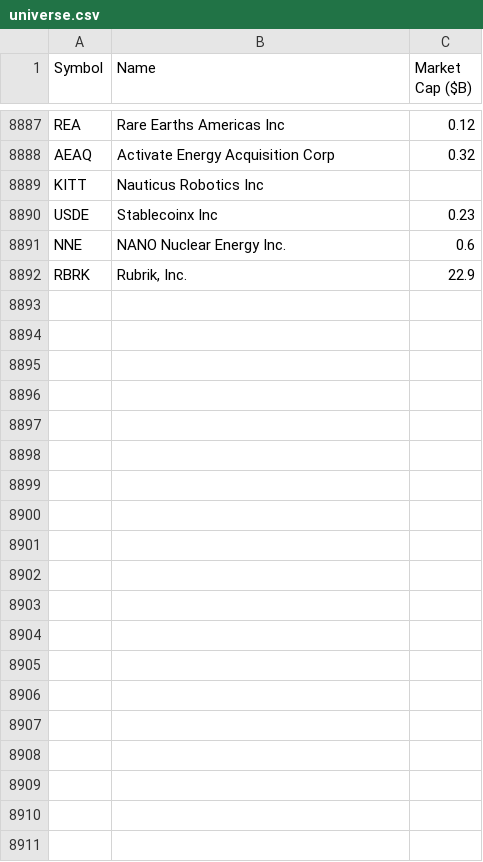
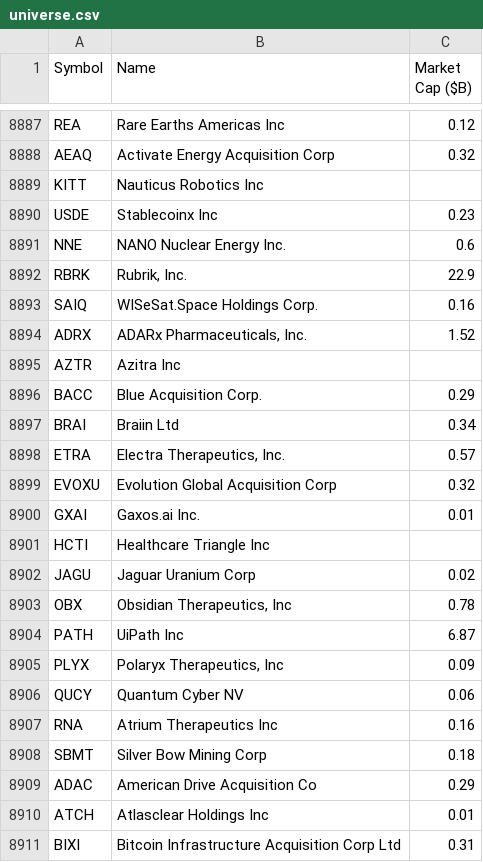
Before and after one commit to neelbarve/closewatchmarket, a CSV file: data/universe.csv, drawn as a sheet; only a part is shown, gaps mark what is left out; the diff covers the shown part only.

```diff
--- a/data/universe.csv
+++ b/data/universe.csv
@@ -8892 +8892,20 @@ NNE,NANO Nuclear Energy Inc.,0.6
 RBRK,"Rubrik, Inc.",22.9
+SAIQ,WISeSat.Space Holdings Corp.,0.16
+ADRX,"ADARx Pharmaceuticals, Inc.",1.52
+AZTR,Azitra Inc,
+BACC,Blue Acquisition Corp.,0.29
+BRAI,Braiin Ltd,0.34
+ETRA,"Electra Therapeutics, Inc.",0.57
+EVOXU,Evolution Global Acquisition Corp,0.32
+GXAI,Gaxos.ai Inc.,0.01
+HCTI,Healthcare Triangle Inc,
+JAGU,Jaguar Uranium Corp,0.02
+OBX,"Obsidian Therapeutics, Inc",0.78
+PATH,UiPath Inc,6.87
+PLYX,"Polaryx Therapeutics, Inc",0.09
+QUCY,Quantum Cyber NV,0.06
+RNA,Atrium Therapeutics Inc,0.16
+SBMT,Silver Bow Mining Corp,0.18
+ADAC,American Drive Acquisition Co,0.29
+ATCH,Atlasclear Holdings Inc,0.01
+BIXI,Bitcoin Infrastructure Acquisition Corp Ltd,0.31
```
Also changed, not shown: 27 added rows elsewhere in this file, data/calendar.csv, output/earnings_oct_nov_2026.csv, 1 other file.
